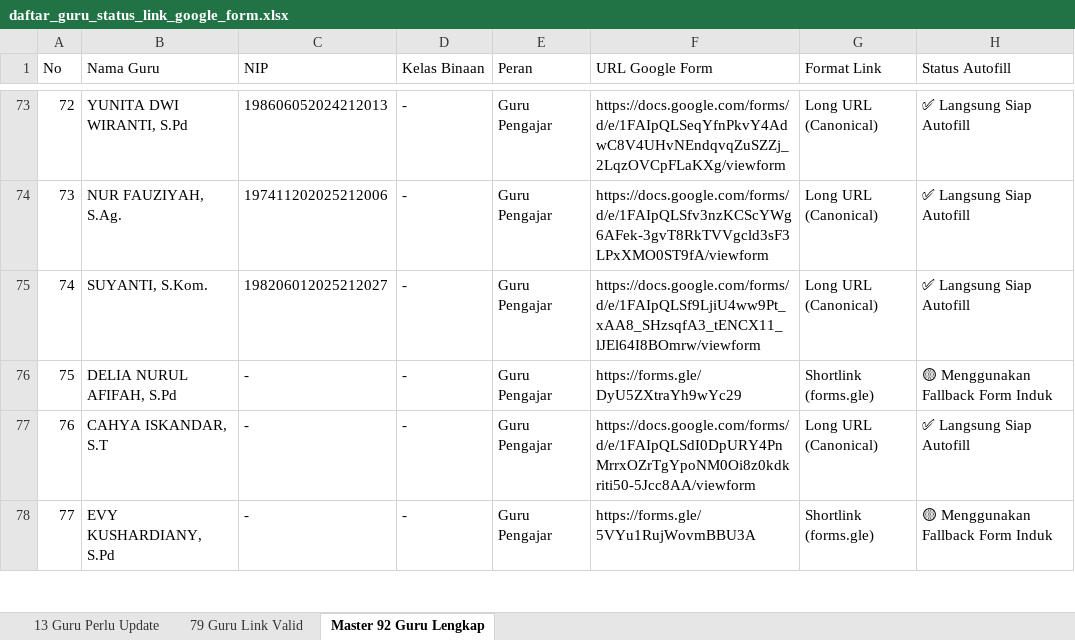
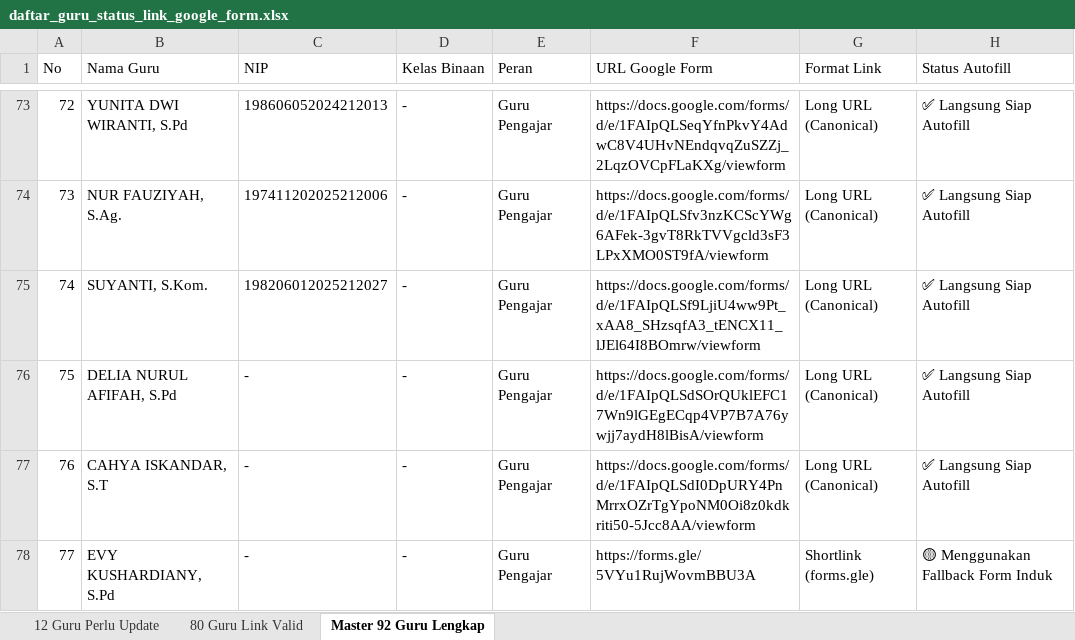
Before and after one commit to iskakfatoni/portalautoform, an Excel workbook: daftar_guru_status_link_google_form.xlsx, sheet Master 92 Guru Lengkap, drawn as a sheet; only a part is shown, gaps mark what is left out; values as stored, in another font and other column widths than the file's, no borders; the diff names each change by its address in the sheet, - before the commit and + after, or states it on an @@ line.

Commit message:
Update DELIA NURUL AFIFAH, S.Pd Google Form URL and update Excel export

```diff
--- a/daftar_guru_status_link_google_form.xlsx (sheet Master 92 Guru Lengkap)
+++ b/daftar_guru_status_link_google_form.xlsx (sheet Master 92 Guru Lengkap)
-sheet tab: 13 Guru Perlu Update
+sheet tab: 12 Guru Perlu Update
-sheet tab: 79 Guru Link Valid
+sheet tab: 80 Guru Link Valid
-F76 (URL Google Form): https://forms.gle/DyU5ZXtraYh9wYc29
+F76 (URL Google Form): https://docs.google.com/forms/d/e/1FAIpQLSdSOrQUklEFC17Wn9lGEgECqp4VP7B7A76ywjj7aydH8lBisA/viewform
-G76 (Format Link): Shortlink (forms.gle)
+G76 (Format Link): Long URL (Canonical)
-H76 (Status Autofill): 🟡 Menggunakan Fallback Form Induk
+H76 (Status Autofill): ✅ Langsung Siap Autofill
```
Also changed, not shown: sheet 12 Guru Perlu Update, sheet 80 Guru Link Valid, 1 other file.
